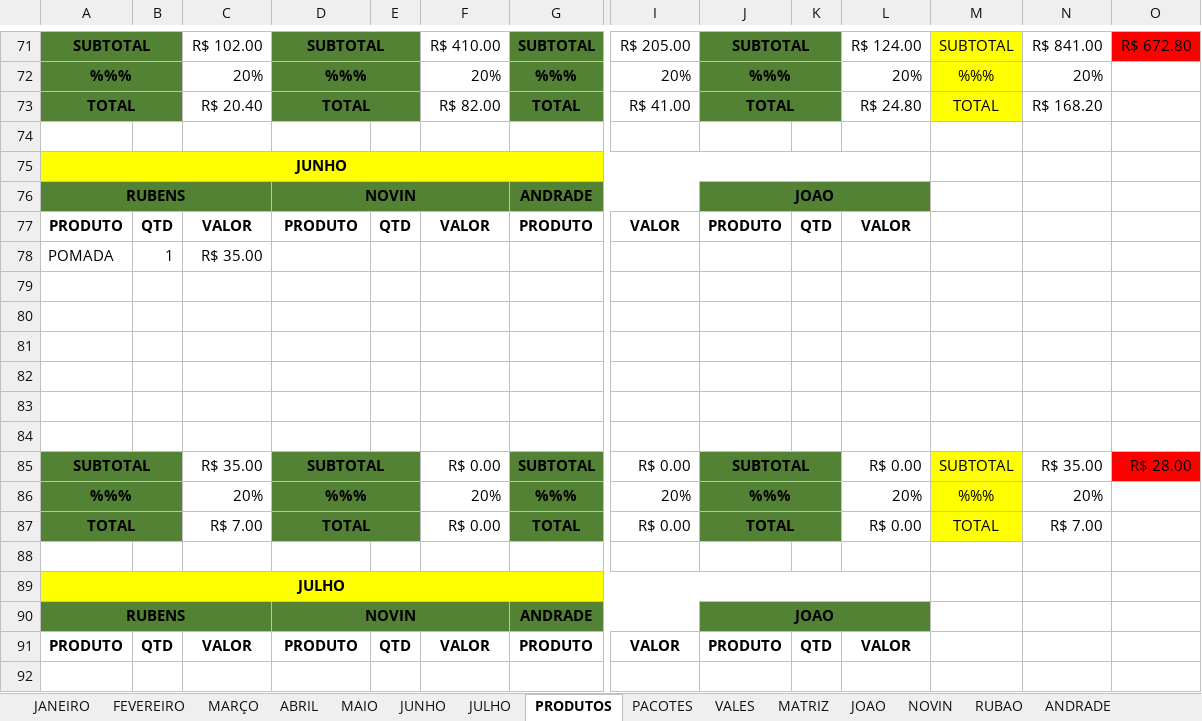
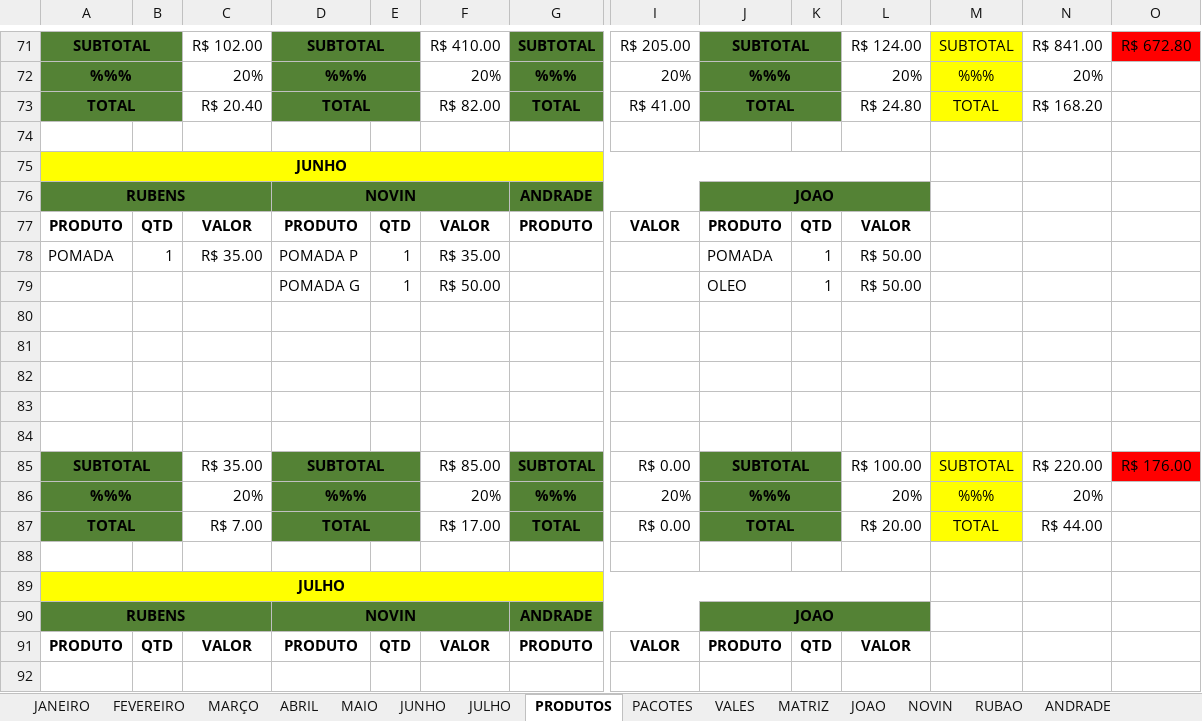
Before and after one commit to joaosantosxps/controle, an Excel workbook: CONTROLE DE CAIXA 2025.xlsx, sheet PRODUTOS, drawn as a sheet; only a part is shown, gaps mark what is left out; values as stored, in another font and other column widths than the file's, no borders; removed rows and columns are numbered as before the commit, all else as after; rows hold the shown columns only; the diff names each change by its address in the sheet, - before the commit and + after, or states it on an @@ line.

```diff
--- a/CONTROLE DE CAIXA 2025.xlsx (sheet PRODUTOS)
+++ b/CONTROLE DE CAIXA 2025.xlsx (sheet PRODUTOS)
-D78: (empty)
+D78: POMADA P
-E78: (empty)
+E78: 1
-F78: (empty)
+F78: R$ 35.00
-J78: (empty)
+J78: POMADA
-K78: (empty)
+K78: 1
-L78: (empty)
+L78: R$ 50.00
+row 79:  |  |  | POMADA G | 1 | R$ 50.00 |  |  | OLEO | 1 | R$ 50.00
-row 84: (empty)
-F85: R$ 0.00
+F85: R$ 85.00
-L85: R$ 0.00
+L85: R$ 100.00
-N85: R$ 35.00
+N85: R$ 220.00
-O85: R$ 28.00
+O85: R$ 176.00
-F87: R$ 0.00
+F87: R$ 17.00
-L87: R$ 0.00
+L87: R$ 20.00
-N87: R$ 7.00
+N87: R$ 44.00
```
Also changed, not shown: sheet JUNHO, sheet PACOTES, formulas that keep their value.
